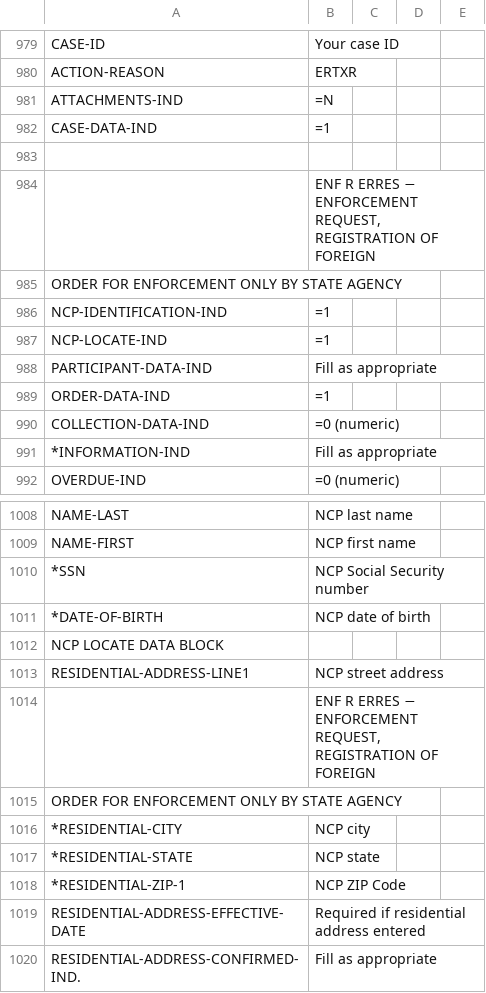
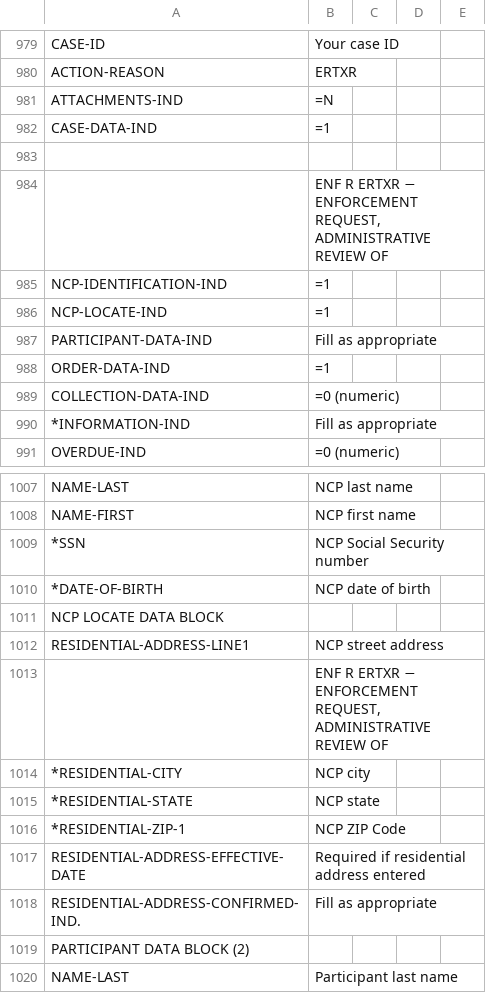
Before and after one commit to codyhui8/csenetExtractor, a CSV file: CSENetTableExtractions/ENF.csv, drawn as a sheet; only a part is shown, gaps mark what is left out; the shorter side is filled out with more unchanged rows.

```diff
--- a/CSENetTableExtractions/ENF.csv
+++ b/CSENetTableExtractions/ENF.csv
@@ -1240,4 +1240,3 @@ CASE-DATA-IND,=1,,
 "",,
-"","ENF R ERRES − ENFORCEMENT REQUEST, REGISTRATION OF FOREIGN",
-ORDER FOR ENFORCEMENT ONLY BY STATE AGENCY,,
+"","ENF R ERTXR − ENFORCEMENT REQUEST, ADMINISTRATIVE REVIEW OF",
 NCP-IDENTIFICATION-IND,=1,
@@ -1270,4 +1269,3 @@ NCP LOCATE DATA BLOCK,,
 RESIDENTIAL-ADDRESS-LINE1,NCP street address,
-"","ENF R ERRES − ENFORCEMENT REQUEST, REGISTRATION OF FOREIGN",
-ORDER FOR ENFORCEMENT ONLY BY STATE AGENCY,,
+"","ENF R ERTXR − ENFORCEMENT REQUEST, ADMINISTRATIVE REVIEW OF",
 "*RESIDENTIAL-CITY",NCP city,
```
Also changed, not shown: 3 other files.
